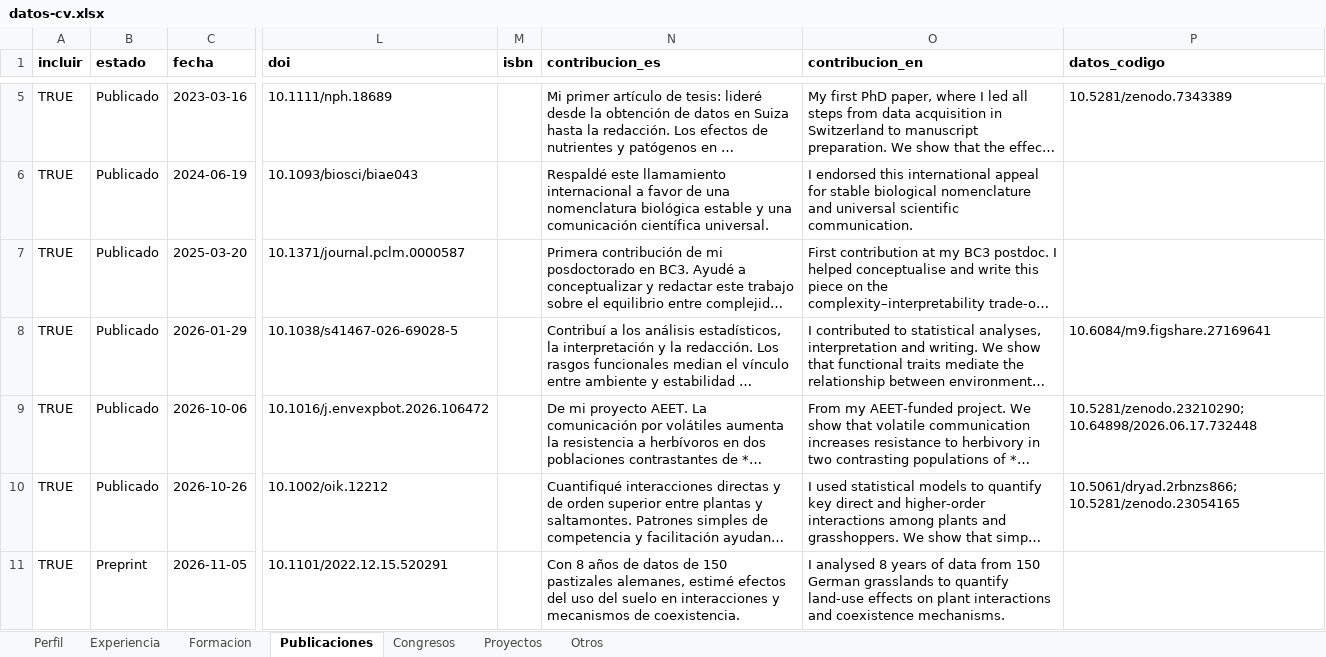
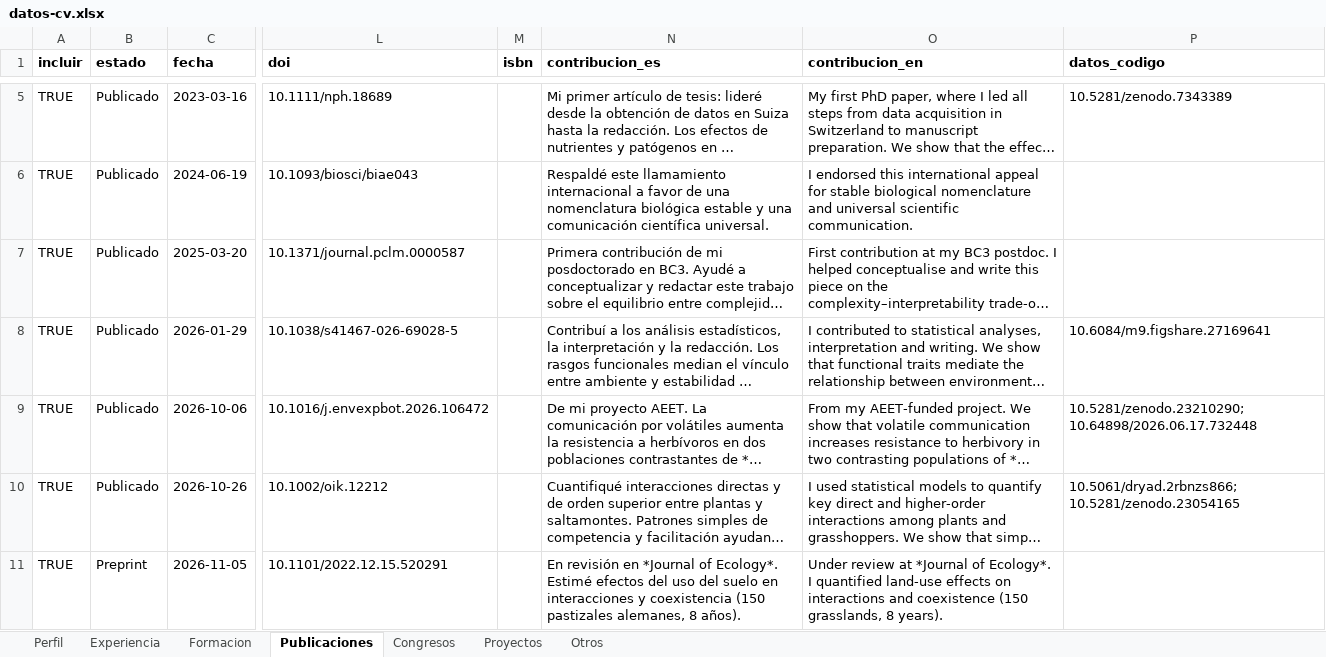
Before and after one commit to Granjel/cv, an Excel workbook: input/datos-cv.xlsx, sheet Publicaciones, drawn as a sheet; only a part is shown, gaps mark what is left out; long unchanged cells end in …; values as stored, in another font and other column widths than the file's, no borders; the diff names each change by its address in the sheet, - before the commit and + after, or states it on an @@ line.

```diff
--- a/input/datos-cv.xlsx (sheet Publicaciones)
+++ b/input/datos-cv.xlsx (sheet Publicaciones)
-N11 (contribucion_es): Con 8 años de datos de 150 pastizales alemanes, estimé efectos del uso del suelo en interacciones y mecanismos de coexistencia.
+N11 (contribucion_es): En revisión en *Journal of Ecology*. Estimé efectos del uso del suelo en interacciones y coexistencia (150 pastizales alemanes, 8 años).
-O11 (contribucion_en): I analysed 8 years of data from 150 German grasslands to quantify land-use effects on plant interactions and coexistence mechanisms.
+O11 (contribucion_en): Under review at *Journal of Ecology*. I quantified land-use effects on interactions and coexistence (150 grasslands, 8 years).
```
Also changed, not shown: sheet Proyectos, 6 other files.
